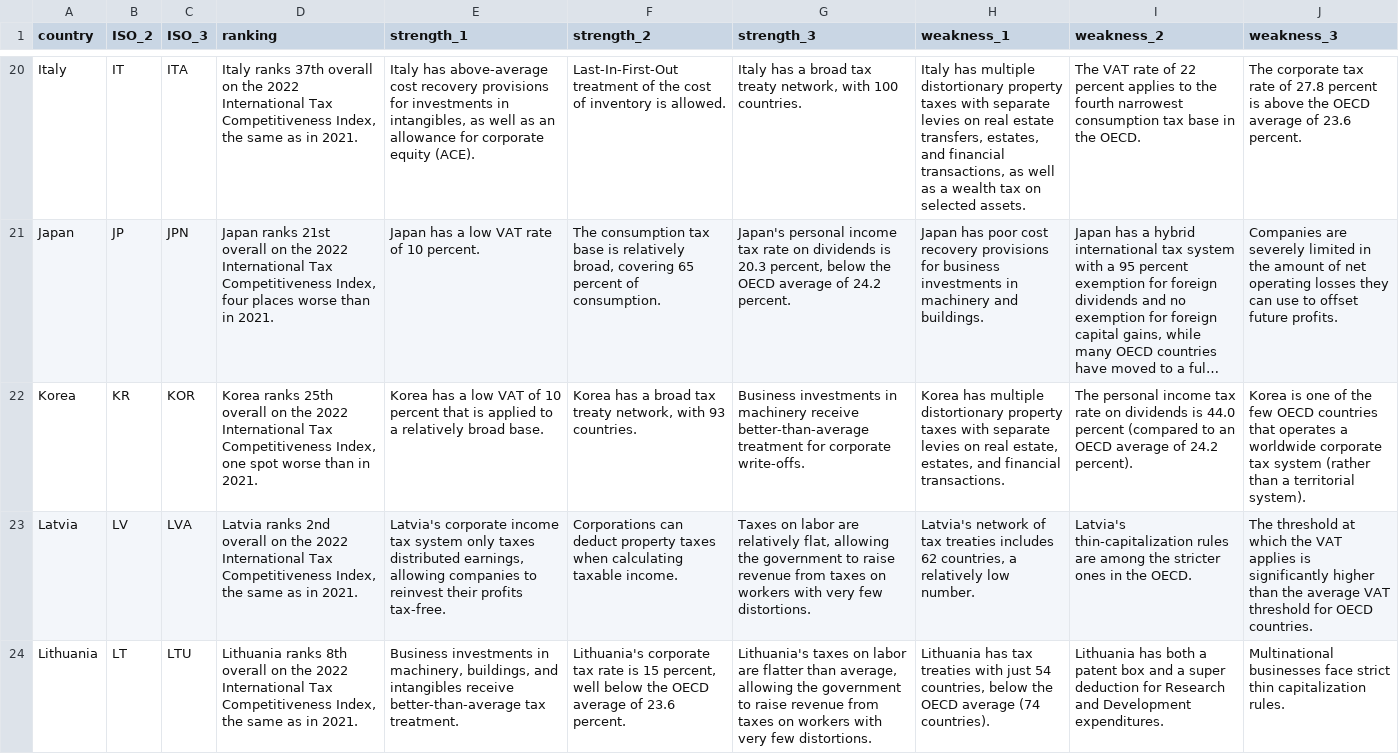
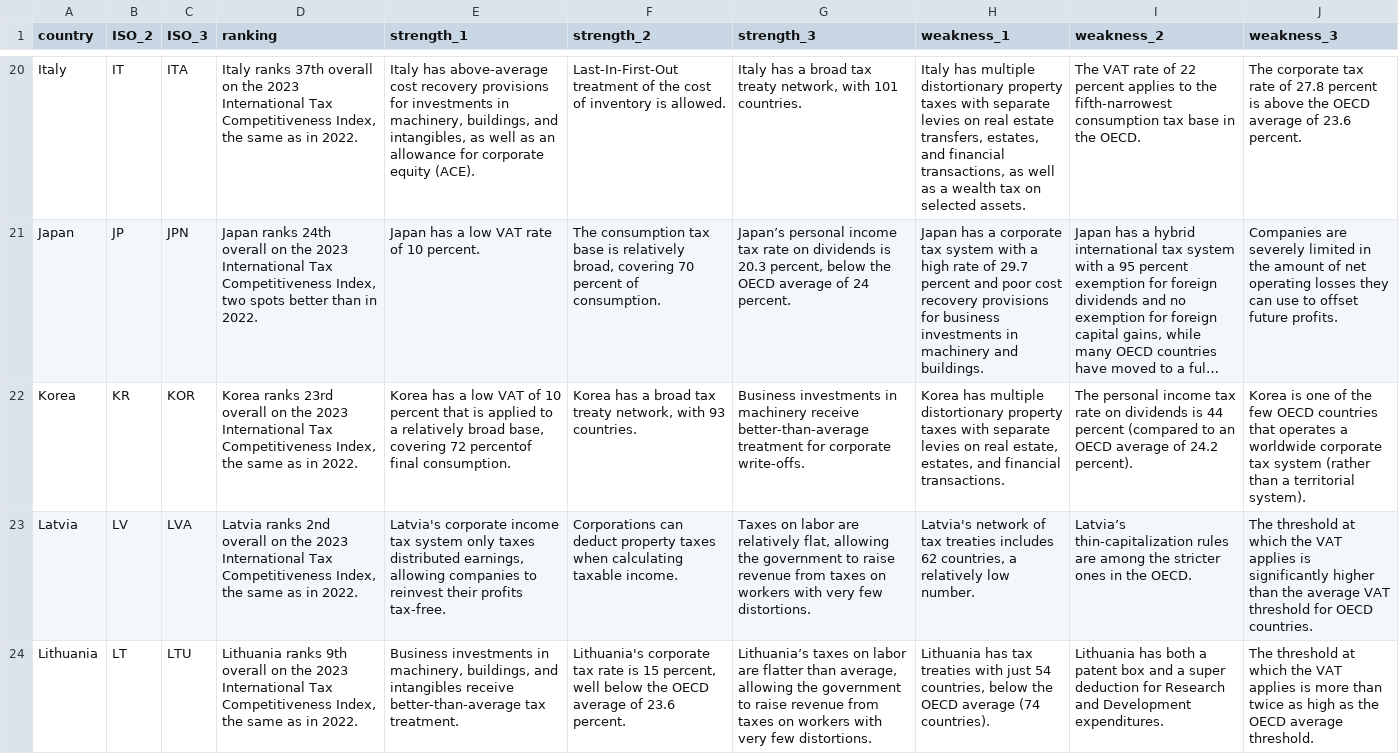
Before and after one commit to TaxFoundation/country-landing-pages, a CSV file: static/data/countryProfiles.csv, drawn as a sheet; only a part is shown, gaps mark what is left out; long unchanged cells end in …; the diff covers the shown part only; the diff names each change by its address in the sheet, - before the commit and + after, or states it on an @@ line.

```diff
--- a/static/data/countryProfiles.csv
+++ b/static/data/countryProfiles.csv
-D20 (ranking): …on the 2022 International Tax Competitiveness Index, the same as in 2021.
+D20 (ranking): …on the 2023 International Tax Competitiveness Index, the same as in 2022.
-E20 (strength_1): …investments in intangibles, as…
+E20 (strength_1): …investments in machinery, buildings, and intangibles, as…
-G20 (strength_3): …network, with 100 countries.
+G20 (strength_3): …network, with 101 countries.
-I20 (weakness_2): …to the fourth narrowest consumption tax…
+I20 (weakness_2): …to the fifth-narrowest consumption tax…
-D21 (ranking): Japan ranks 21st overall on the 2022 International Tax Competitiveness Index, four places worse than in 2021.
+D21 (ranking): Japan ranks 24th overall on the 2023 International Tax Competitiveness Index, two spots better than in 2022.
-F21 (strength_2): …broad, covering 65 percent of…
+F21 (strength_2): …broad, covering 70 percent of…
-G21 (strength_3): Japan's personal income tax rate on dividends is 20.3 percent, below the OECD average of 24.2 percent.
+G21 (strength_3): Japan’s personal income tax rate on dividends is 20.3 percent, below the OECD average of 24 percent.
-H21 (weakness_1): Japan has poor cost…
+H21 (weakness_1): Japan has a corporate tax system with a high rate of 29.7 percent and poor cost…
-D22 (ranking): Korea ranks 25th overall on the 2022 International Tax Competitiveness Index, one spot worse than in 2021.
+D22 (ranking): Korea ranks 23rd overall on the 2023 International Tax Competitiveness Index, the same as in 2022.
-E22 (strength_1): …relatively broad base.
+E22 (strength_1): …relatively broad base, covering 72 percentof final consumption.
-I22 (weakness_2): …dividends is 44.0 percent (compared…
+I22 (weakness_2): …dividends is 44 percent (compared…
-D23 (ranking): …on the 2022 International Tax Competitiveness Index, the same as in 2021.
+D23 (ranking): …on the 2023 International Tax Competitiveness Index, the same as in 2022.
-I23 (weakness_2): Latvia's thin-capitalization rules…
+I23 (weakness_2): Latvia’s thin-capitalization rules…
-D24 (ranking): Lithuania ranks 8th overall on the 2022 International Tax Competitiveness Index, the same as in 2021.
+D24 (ranking): Lithuania ranks 9th overall on the 2023 International Tax Competitiveness Index, the same as in 2022.
-G24 (strength_3): Lithuania's taxes on…
+G24 (strength_3): Lithuania’s taxes on…
-J24 (weakness_3): Multinational businesses face strict thin capitalization rules.
+J24 (weakness_3): The threshold at which the VAT applies is more than twice as high as the OECD average threshold.
```
Also changed, not shown: 106 edited cells elsewhere in this file, static/data/IndexRanks.csv, static/data/IndexSubranks.csv, 2 other files.
